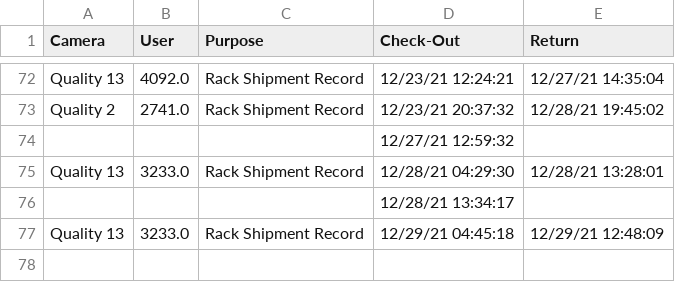
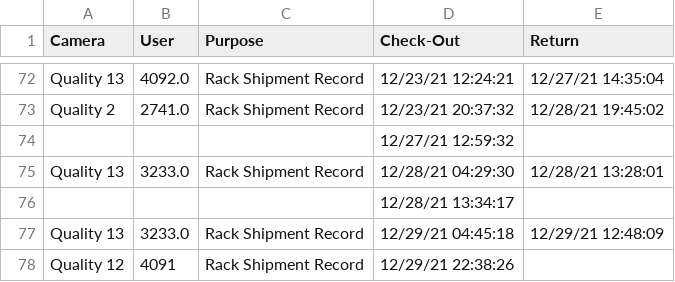
Before and after one commit to luxlp/camera_check_in, a CSV file: Device_sign-out_sheet.csv, drawn as a sheet; only a part is shown, gaps mark what is left out; the diff names each change by its address in the sheet, - before the commit and + after, or states it on an @@ line.

Commit message:
heads/main

```diff
--- a/Device_sign-out_sheet.csv
+++ b/Device_sign-out_sheet.csv
+row 78: Quality 12 | 4091 | Rack Shipment Record | 12/29/21 22:38:26
```
